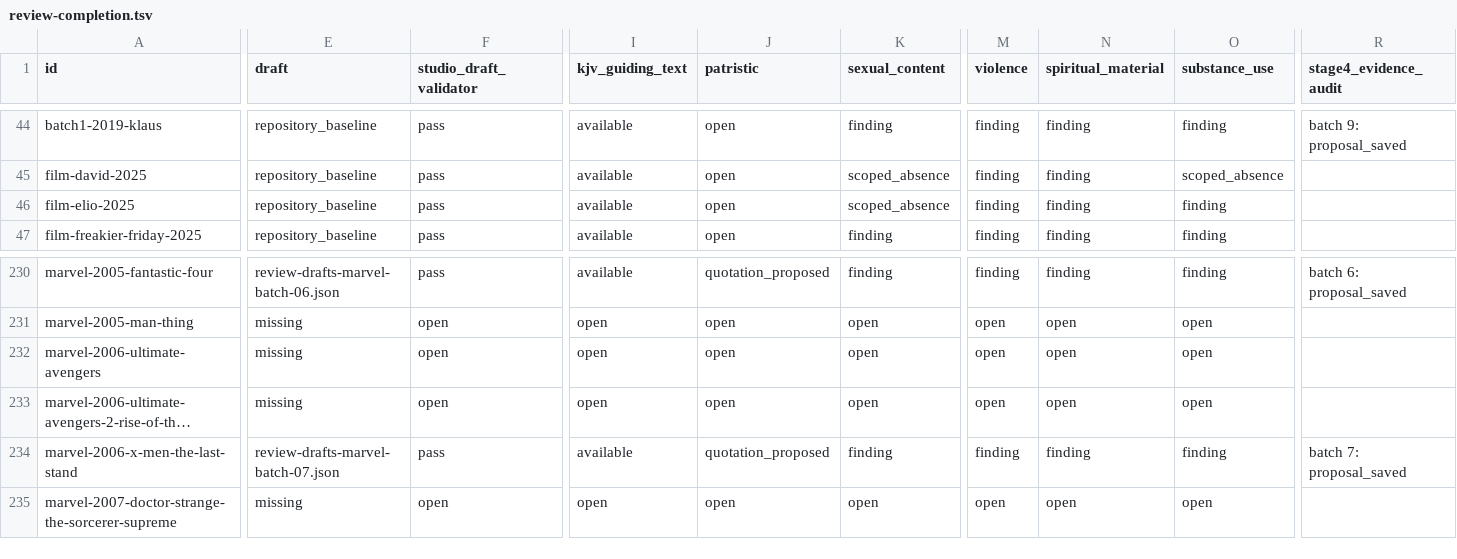
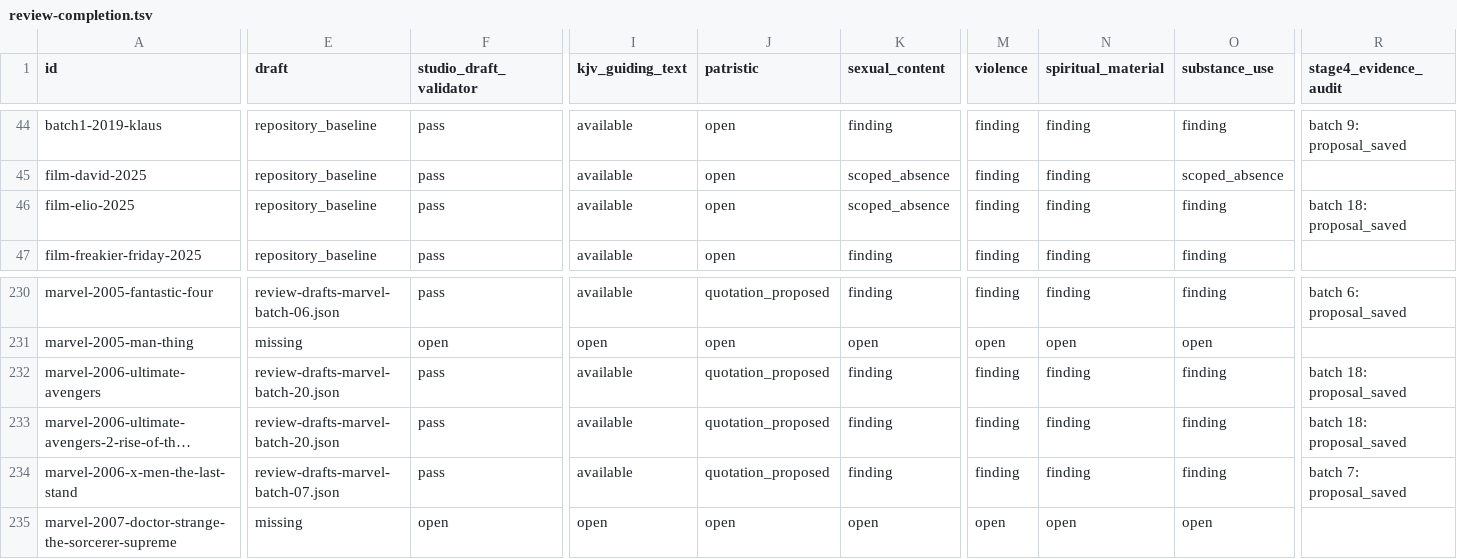
Before and after one commit to stavrosibrahim10-lab/coptic-orthodox-movie-reviews, a TSV file: editorial/review-completion.tsv, drawn as a sheet; only a part is shown, gaps mark what is left out; long unchanged cells end in …; the diff covers the shown part only; the diff names each change by its address in the sheet, - before the commit and + after, or states it on an @@ line.

Commit message:
Regenerate catalog ledger with Stage 4 batch 18

```diff
--- a/editorial/review-completion.tsv
+++ b/editorial/review-completion.tsv
-R46 (stage4_evidence_audit): (empty)
+R46 (stage4_evidence_audit): batch 18: proposal_saved
-E232:E233 (draft): missing
+E232:E233 (draft): review-drafts-marvel-batch-20.json
-F232:F233 (studio_draft_validator): open
+F232:F233 (studio_draft_validator): pass
-I232:I233 (kjv_guiding_text): open
+I232:I233 (kjv_guiding_text): available
-J232:J233 (patristic): open
+J232:J233 (patristic): quotation_proposed
-K232:K233 (sexual_content): open
+K232:K233 (sexual_content): finding
-M232:M233 (violence): open
+M232:M233 (violence): finding
-N232:N233 (spiritual_material): open
+N232:N233 (spiritual_material): finding
-O232:O233 (substance_use): open
+O232:O233 (substance_use): finding
-R232:R233 (stage4_evidence_audit): (empty)
+R232:R233 (stage4_evidence_audit): batch 18: proposal_saved
```
Also changed, not shown: 5 edited cells elsewhere in this file.
